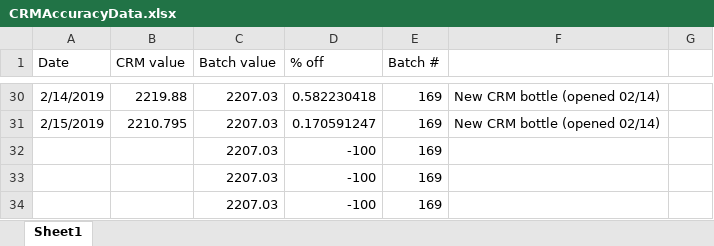
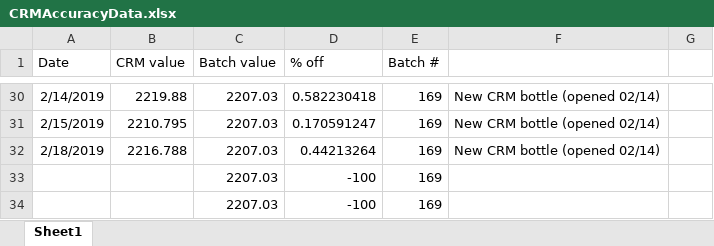
Before and after one commit to SilbigerLab/Titrator, an Excel workbook: Data/CRMAccuracyData.xlsx, sheet Sheet1, drawn as a sheet; only a part is shown, gaps mark what is left out; values as stored, in another font and other column widths than the file's, no borders; removed rows and columns are numbered as before the commit, all else as after; the diff names each change by its address in the sheet, - before the commit and + after, or states it on an @@ line.

Commit message:
committed the data processed on 02182019 for light calcification TA values for samples taken on jan 15 in moorea at temperatures 24, 28, 30, 31

```diff
--- a/Data/CRMAccuracyData.xlsx (sheet Sheet1)
+++ b/Data/CRMAccuracyData.xlsx (sheet Sheet1)
-row 32:  |  | 2207.03 | -100 | 169
+row 32: 2/18/2019 | 2216.788 | 2207.03 | 0.44213264 | 169 | New CRM bottle (opened 02/14)
```
Also changed, not shown: 7 other files.
